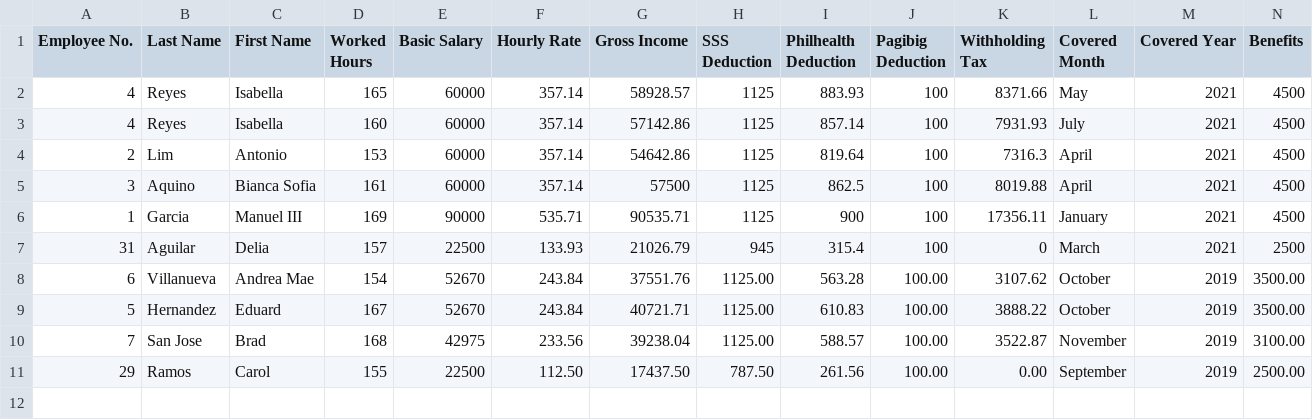
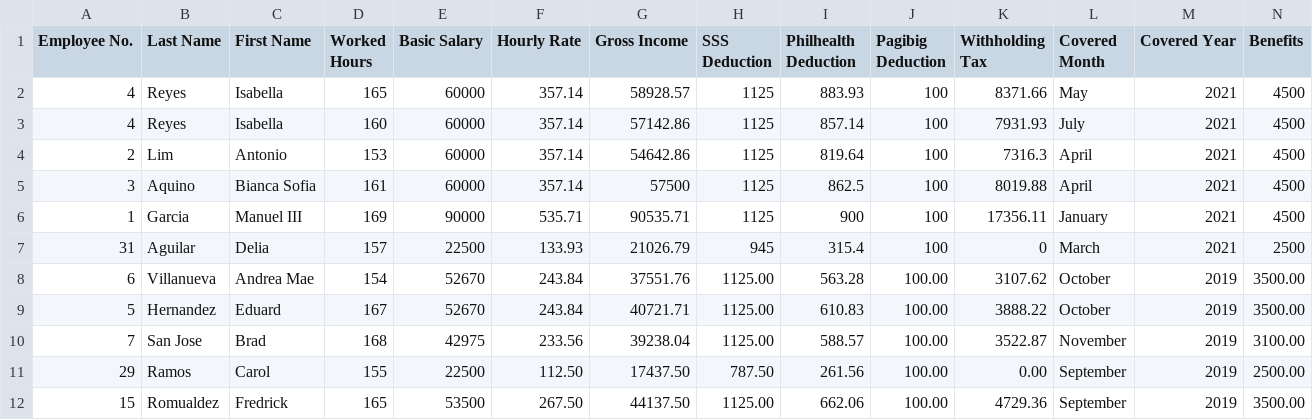
Before and after one commit to QueenIgdns/OOP_TerminalAssessment, a CSV file: src/oop_t2_payroll/PayrollRecords.csv, drawn as a sheet; only a part is shown; rows hold the shown columns only; the diff names each change by its address in the sheet, - before the commit and + after, or states it on an @@ line.

```diff
--- a/src/oop_t2_payroll/PayrollRecords.csv
+++ b/src/oop_t2_payroll/PayrollRecords.csv
+row 12: 15 | Romualdez | Fredrick | 165 | 53500 | 267.50 | 44137.50 | 1125.00 | 662.06 | 100.00 | 4729.36 | September | 2019 | 3500.00
```
Also changed, not shown: src/oop_t2_payroll/leave_applications.csv, 5 other files.
